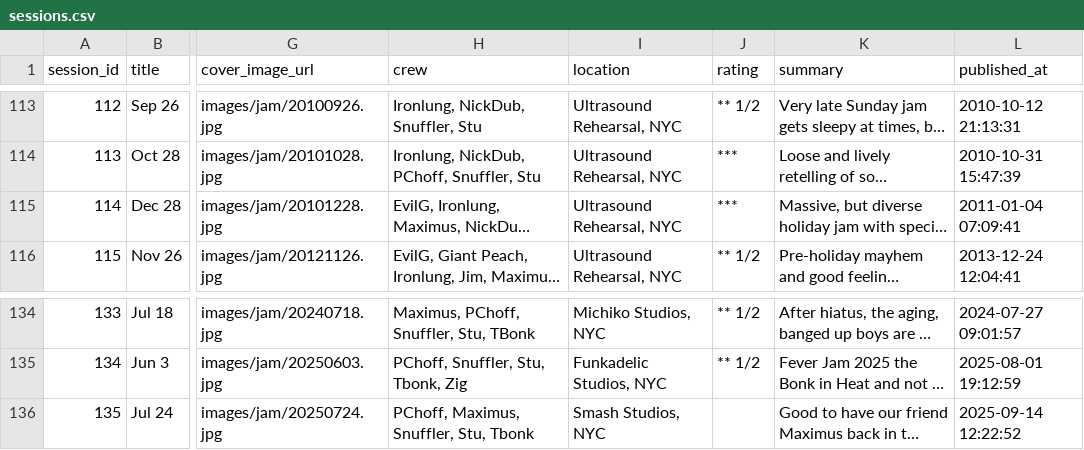
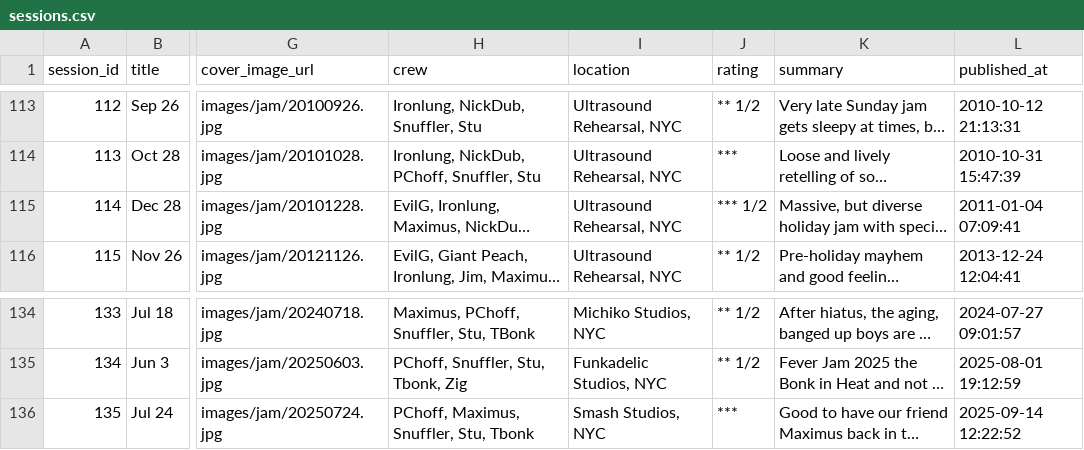
Before and after one commit to gighive/gighive, a CSV file: ansible/roles/docker/files/mysql/externalConfigs/prepped_csvs/full/sessions.csv, drawn as a sheet; only a part is shown, gaps mark what is left out; long unchanged cells end in …; the diff names each change by its address in the sheet, - before the commit and + after, or states it on an @@ line.

```diff
--- a/ansible/roles/docker/files/mysql/externalConfigs/prepped_csvs/full/sessions.csv
+++ b/ansible/roles/docker/files/mysql/externalConfigs/prepped_csvs/full/sessions.csv
-J115 (rating): ***
+J115 (rating): *** 1/2
-J136 (rating): (empty)
+J136 (rating): ***
```
Also changed, not shown: ansible/roles/docker/files/mysql/dbScripts/loadutilities/database.csv, ansible/roles/docker/files/mysql/externalConfigs/prepped_csvs/full/database_augmented.csv, 16 other files.
